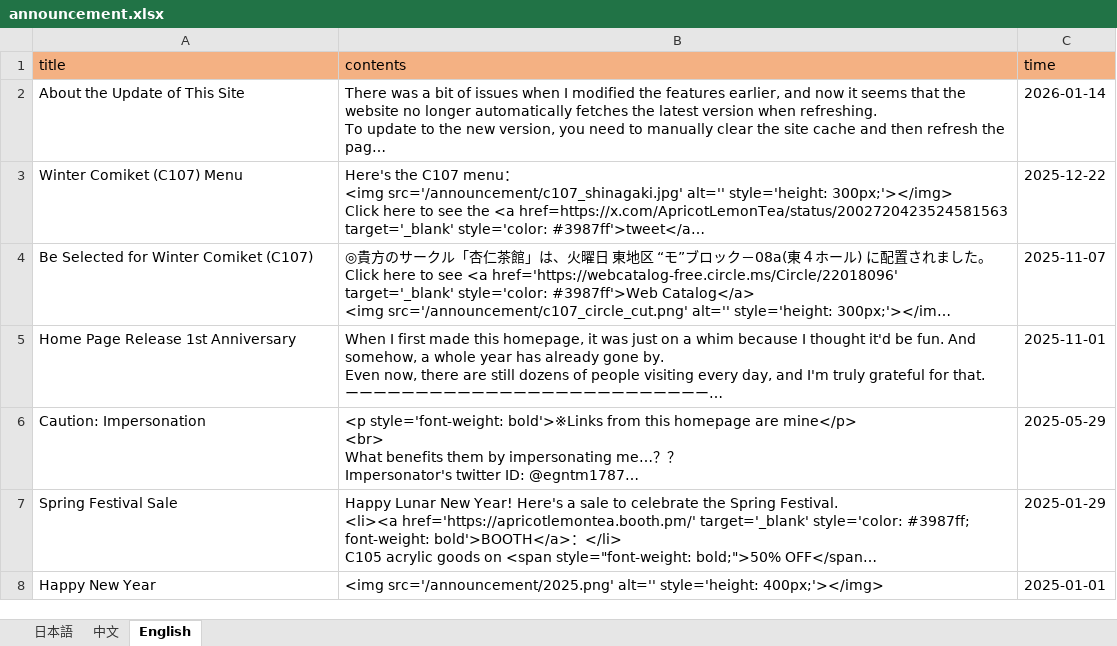
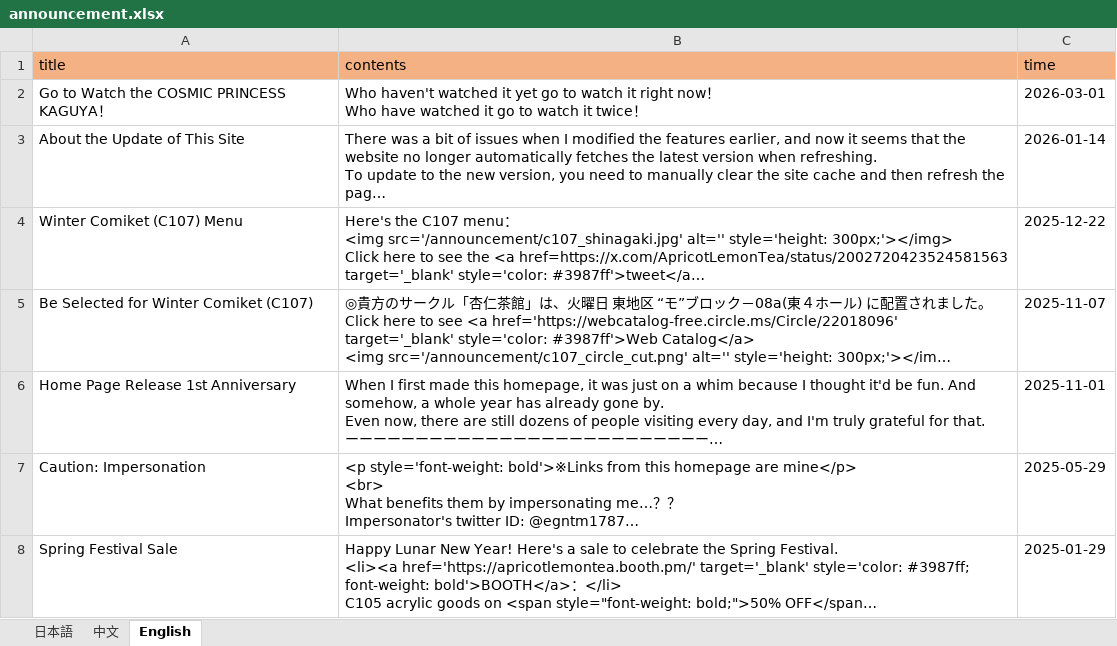
Before and after one commit to ApricotLemonTea/BA-style-homepage, an Excel workbook: public/data/announcement.xlsx, sheet English, drawn as a sheet; only a part is shown; the shorter side is filled out with more unchanged rows; long unchanged cells end in …; values as stored, in another font and other column widths than the file's, no borders; ↵ is a line break in a cell; the diff names each change by its address in the sheet, - before the commit and + after, or states it on an @@ line.

```diff
--- a/public/data/announcement.xlsx (sheet English)
+++ b/public/data/announcement.xlsx (sheet English)
+row 2: Go to Watch the COSMIC PRINCESS KAGUYA！ | Who haven't watched it yet go to watch it right now！ ↵ Who have watched it go to watch it twice！ | 2026-03-01
```
Also changed, not shown: sheet 日本語, sheet 中文.
